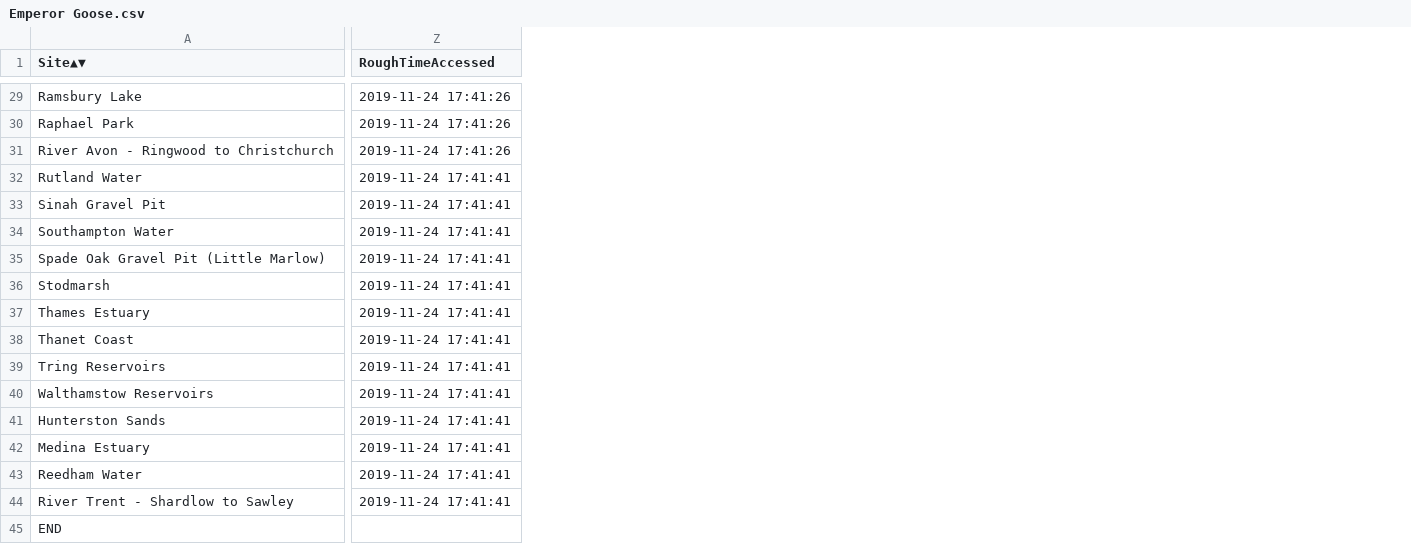
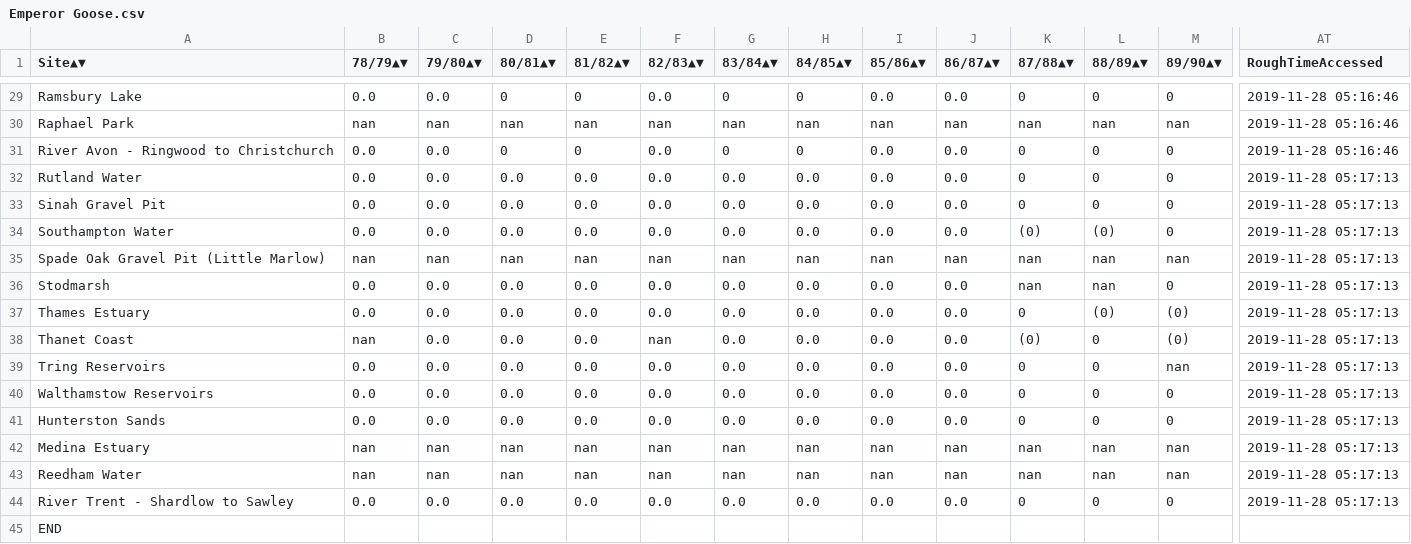
Before and after one commit to ninjafrostpn/Swans, a CSV file: WeBS Data Scraper/BirdCSVs/Emperor Goose.csv, drawn as a sheet; only a part is shown, gaps mark what is left out; addresses are those after the commit; the diff covers the shown part only; the diff names each change by its address in the sheet, - before the commit and + after, or states it on an @@ line.

```diff
--- a/WeBS Data Scraper/BirdCSVs/Emperor Goose.csv
+++ b/WeBS Data Scraper/BirdCSVs/Emperor Goose.csv
+column B (78/79▲▼), rows 29-44: 0.0 | nan | 0.0 | 0.0 | 0.0 | 0.0 | nan | 0.0 | 0.0 | nan | 0.0 | 0.0 | 0.0 | nan | nan | 0.0
+column C (79/80▲▼), rows 29-44: 0.0 | nan | 0.0 | 0.0 | 0.0 | 0.0 | nan | 0.0 | 0.0 | 0.0 | 0.0 | 0.0 | 0.0 | nan | nan | 0.0
+column D (80/81▲▼), rows 29-44: 0 | nan | 0 | 0.0 | 0.0 | 0.0 | nan | 0.0 | 0.0 | 0.0 | 0.0 | 0.0 | 0.0 | nan | nan | 0.0
+column E (81/82▲▼), rows 29-44: 0 | nan | 0 | 0.0 | 0.0 | 0.0 | nan | 0.0 | 0.0 | 0.0 | 0.0 | 0.0 | 0.0 | nan | nan | 0.0
+column F (82/83▲▼), rows 29-44: 0.0 | nan | 0.0 | 0.0 | 0.0 | 0.0 | nan | 0.0 | 0.0 | nan | 0.0 | 0.0 | 0.0 | nan | nan | 0.0
+column G (83/84▲▼), rows 29-44: 0 | nan | 0 | 0.0 | 0.0 | 0.0 | nan | 0.0 | 0.0 | 0.0 | 0.0 | 0.0 | 0.0 | nan | nan | 0.0
+column H (84/85▲▼), rows 29-44: 0 | nan | 0 | 0.0 | 0.0 | 0.0 | nan | 0.0 | 0.0 | 0.0 | 0.0 | 0.0 | 0.0 | nan | nan | 0.0
+column I (85/86▲▼), rows 29-44: 0.0 | nan | 0.0 | 0.0 | 0.0 | 0.0 | nan | 0.0 | 0.0 | 0.0 | 0.0 | 0.0 | 0.0 | nan | nan | 0.0
+column J (86/87▲▼), rows 29-44: 0.0 | nan | 0.0 | 0.0 | 0.0 | 0.0 | nan | 0.0 | 0.0 | 0.0 | 0.0 | 0.0 | 0.0 | nan | nan | 0.0
+column K (87/88▲▼), rows 29-44: 0 | nan | 0 | 0 | 0 | (0) | nan | nan | 0 | (0) | 0 | 0 | 0 | nan | nan | 0
+column L (88/89▲▼), rows 29-44: 0 | nan | 0 | 0 | 0 | (0) | nan | nan | (0) | 0 | 0 | 0 | 0 | nan | nan | 0
+column M (89/90▲▼), rows 29-44: 0 | nan | 0 | 0 | 0 | 0 | nan | 0 | (0) | (0) | nan | 0 | 0 | nan | nan | 0
-AT29:AT31 (RoughTimeAccessed): 2019-11-24 17:41:26
+AT29:AT31 (RoughTimeAccessed): 2019-11-28 05:16:46
-AT32:AT44 (RoughTimeAccessed): 2019-11-24 17:41:41
+AT32:AT44 (RoughTimeAccessed): 2019-11-28 05:17:13
```
Also changed, not shown: 8 added columns and 27 edited cells elsewhere in this file, WeBS Data Scraper/BirdCSVs/Bewick's Swan (Whistling - columbianus).csv, WeBS Data Scraper/BirdCSVs/Brent Goose (Black Brant - nigricans).csv, 45 other files.
